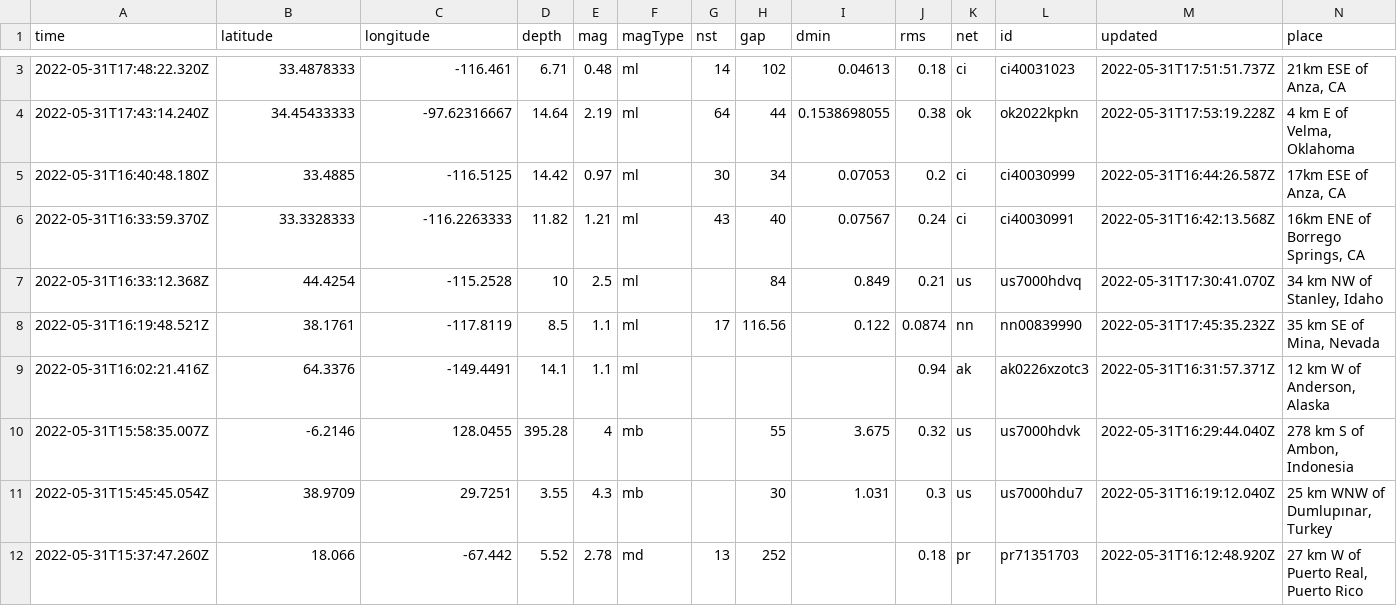
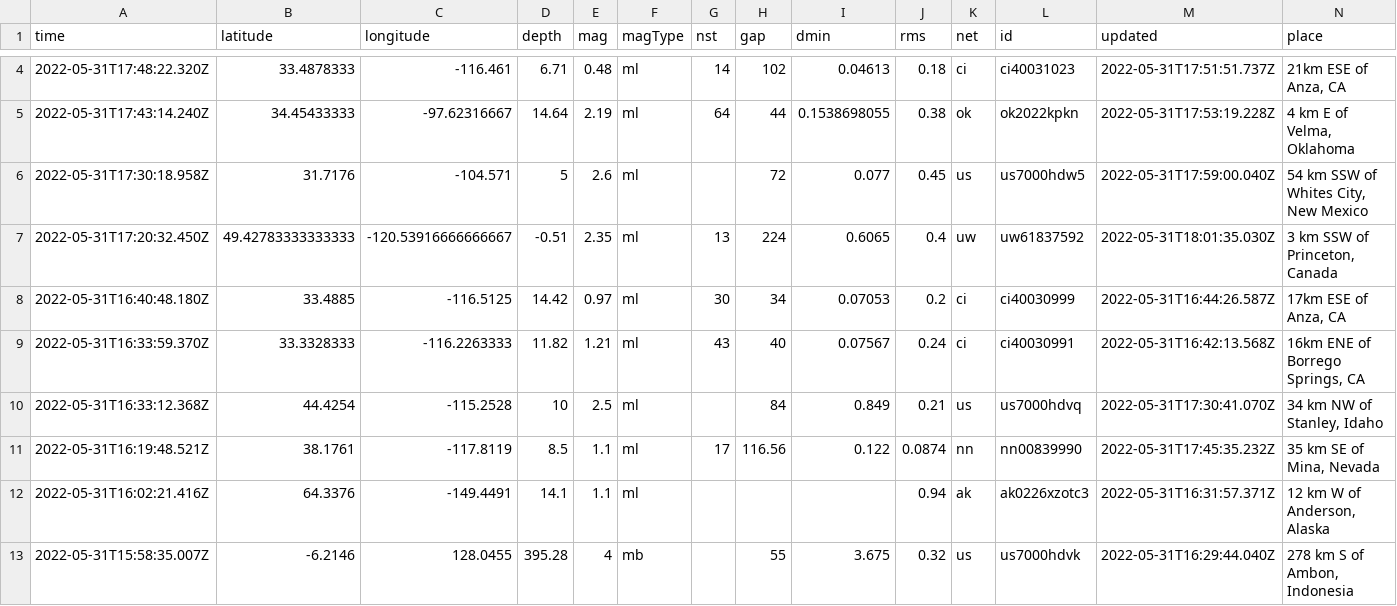
Before and after one commit to dlbranham/my-data-robot, a CSV file: usgs_current.csv, drawn as a sheet; only a part is shown, gaps mark what is left out; the shorter side is filled out with more unchanged rows; rows hold the shown columns only; the diff covers the shown part only; the diff names each change by its address in the sheet, - before the commit and + after, or states it on an @@ line.

```diff
--- a/usgs_current.csv
+++ b/usgs_current.csv
+row 6: 2022-05-31T17:30:18.958Z | 31.7176 | -104.571 | 5 | 2.6 | ml |  | 72 | 0.077 | 0.45 | us | us7000hdw5 | 2022-05-31T17:59:00.040Z | 54 km SSW of Whites City, New Mexico
+row 7: 2022-05-31T17:20:32.450Z | 49.42783333333333 | -120.53916666666667 | -0.51 | 2.35 | ml | 13 | 224 | 0.6065 | 0.4 | uw | uw61837592 | 2022-05-31T18:01:35.030Z | 3 km SSW of Princeton, Canada
```
Also changed, not shown: 3 added rows, 4 removed rows and 3 edited cells elsewhere in this file.
